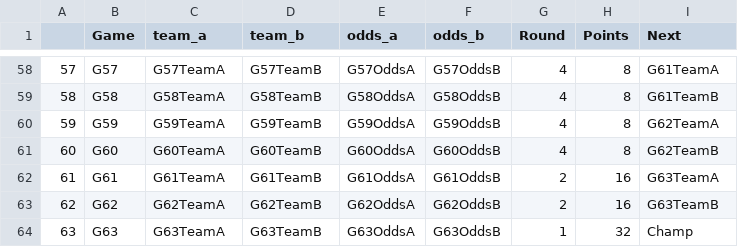
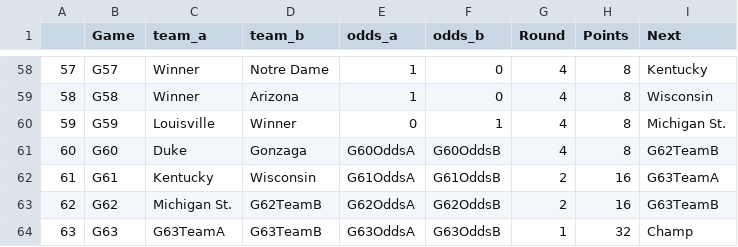
Before and after one commit to salauer/ncaa_proj2015, a CSV file: ncaa_proj2015/schedule.csv, drawn as a sheet; only a part is shown, gaps mark what is left out; the diff covers the shown part only.

```diff
--- a/ncaa_proj2015/schedule.csv
+++ b/ncaa_proj2015/schedule.csv
@@ -58,7 +58,7 @@
-"57","G57","G57TeamA","G57TeamB","G57OddsA","G57OddsB",4,8,"G61TeamA"
-"58","G58","G58TeamA","G58TeamB","G58OddsA","G58OddsB",4,8,"G61TeamB"
-"59","G59","G59TeamA","G59TeamB","G59OddsA","G59OddsB",4,8,"G62TeamA"
-"60","G60","G60TeamA","G60TeamB","G60OddsA","G60OddsB",4,8,"G62TeamB"
-"61","G61","G61TeamA","G61TeamB","G61OddsA","G61OddsB",2,16,"G63TeamA"
-"62","G62","G62TeamA","G62TeamB","G62OddsA","G62OddsB",2,16,"G63TeamB"
+"57","G57","Winner","Notre Dame","1","0",4,8,"Kentucky"
+"58","G58","Winner","Arizona","1","0",4,8,"Wisconsin"
+"59","G59","Louisville","Winner","0","1",4,8,"Michigan St."
+"60","G60","Duke","Gonzaga","G60OddsA","G60OddsB",4,8,"G62TeamB"
+"61","G61","Kentucky","Wisconsin","G61OddsA","G61OddsB",2,16,"G63TeamA"
+"62","G62","Michigan St.","G62TeamB","G62OddsA","G62OddsB",2,16,"G63TeamB"
 "63","G63","G63TeamA","G63TeamB","G63OddsA","G63OddsB",1,32,"Champ"
```
Also changed, not shown: 32 edited cells elsewhere in this file, ncaa_proj2015/allpicks.csv, 4 other files.
